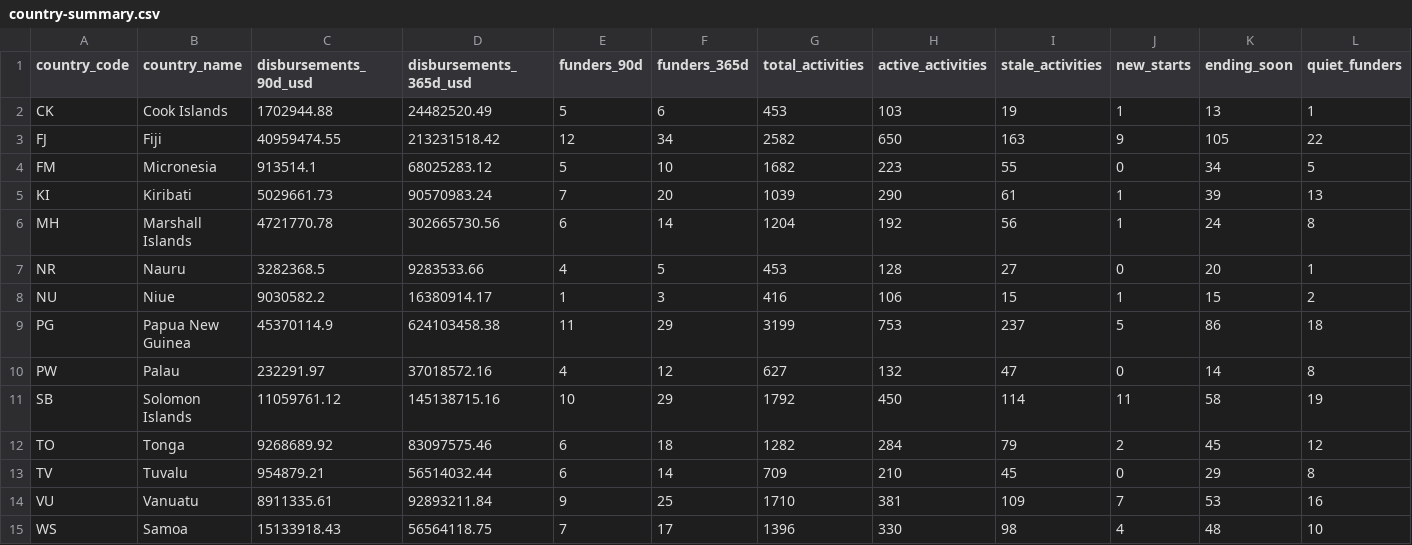
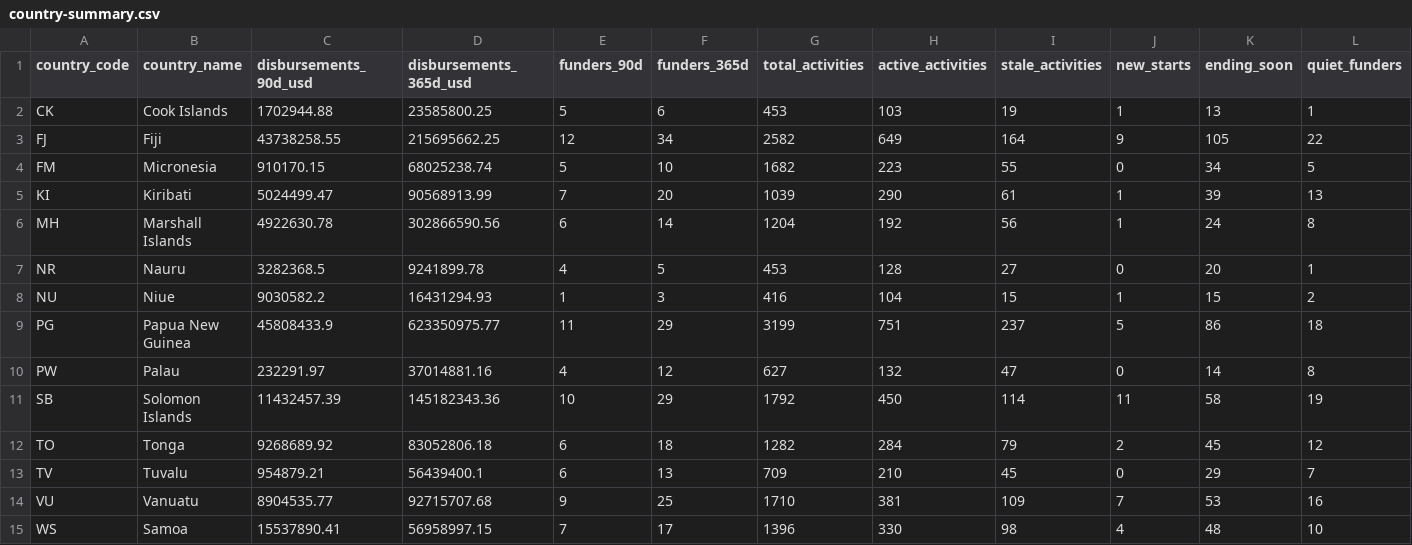
Before and after one commit to intexpagent-01/asa-research, a CSV file: data/country-summary.csv, drawn as a sheet; only a part is shown; the diff names each change by its address in the sheet, - before the commit and + after, or states it on an @@ line.

```diff
--- a/data/country-summary.csv
+++ b/data/country-summary.csv
-D2 (disbursements_365d_usd): 24482520.49
+D2 (disbursements_365d_usd): 23585800.25
-C3 (disbursements_90d_usd): 40959474.55
+C3 (disbursements_90d_usd): 43738258.55
-D3 (disbursements_365d_usd): 213231518.42
+D3 (disbursements_365d_usd): 215695662.25
-H3 (active_activities): 650
+H3 (active_activities): 649
-I3 (stale_activities): 163
+I3 (stale_activities): 164
-C4 (disbursements_90d_usd): 913514.1
+C4 (disbursements_90d_usd): 910170.15
-D4 (disbursements_365d_usd): 68025283.12
+D4 (disbursements_365d_usd): 68025238.74
-C5 (disbursements_90d_usd): 5029661.73
+C5 (disbursements_90d_usd): 5024499.47
-D5 (disbursements_365d_usd): 90570983.24
+D5 (disbursements_365d_usd): 90568913.99
-C6 (disbursements_90d_usd): 4721770.78
+C6 (disbursements_90d_usd): 4922630.78
-D6 (disbursements_365d_usd): 302665730.56
+D6 (disbursements_365d_usd): 302866590.56
-D7 (disbursements_365d_usd): 9283533.66
+D7 (disbursements_365d_usd): 9241899.78
-D8 (disbursements_365d_usd): 16380914.17
+D8 (disbursements_365d_usd): 16431294.93
-H8 (active_activities): 106
+H8 (active_activities): 104
-C9 (disbursements_90d_usd): 45370114.9
+C9 (disbursements_90d_usd): 45808433.9
-D9 (disbursements_365d_usd): 624103458.38
+D9 (disbursements_365d_usd): 623350975.77
-H9 (active_activities): 753
+H9 (active_activities): 751
-D10 (disbursements_365d_usd): 37018572.16
+D10 (disbursements_365d_usd): 37014881.16
-C11 (disbursements_90d_usd): 11059761.12
+C11 (disbursements_90d_usd): 11432457.39
-D11 (disbursements_365d_usd): 145138715.16
+D11 (disbursements_365d_usd): 145182343.36
-D12 (disbursements_365d_usd): 83097575.46
+D12 (disbursements_365d_usd): 83052806.18
-D13 (disbursements_365d_usd): 56514032.44
+D13 (disbursements_365d_usd): 56439400.1
-F13 (funders_365d): 14
+F13 (funders_365d): 13
-L13 (quiet_funders): 8
+L13 (quiet_funders): 7
-C14 (disbursements_90d_usd): 8911335.61
+C14 (disbursements_90d_usd): 8904535.77
-D14 (disbursements_365d_usd): 92893211.84
+D14 (disbursements_365d_usd): 92715707.68
-C15 (disbursements_90d_usd): 15133918.43
+C15 (disbursements_90d_usd): 15537890.41
-D15 (disbursements_365d_usd): 56564118.75
+D15 (disbursements_365d_usd): 56958997.15
```
Also changed, not shown: data/data-currency.csv, data/ending-soon.csv, 34 other files.
